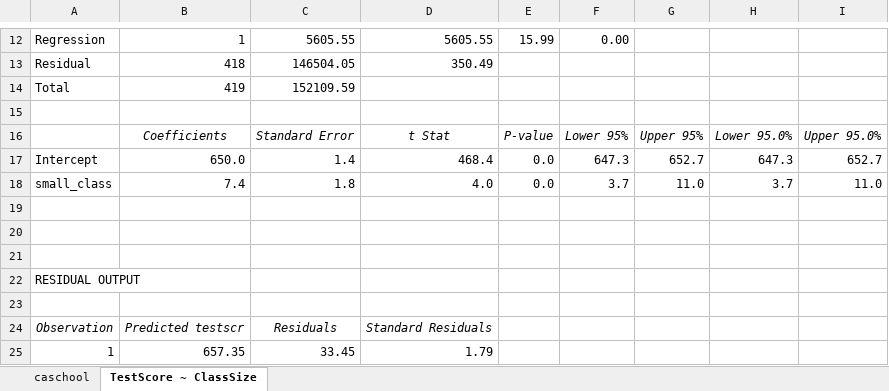
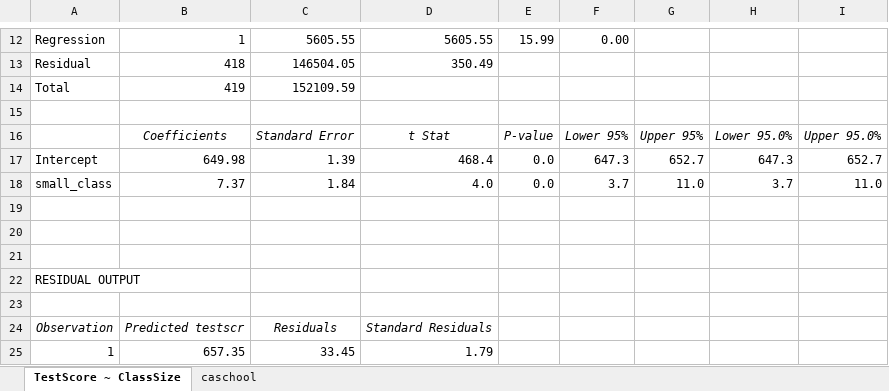
Before and after one commit to wwwedu/wwwedu.github.io, an Excel workbook: BC4400/Lecture14/my_caschool_binary.xlsx, sheet TestScore ~ ClassSize, drawn as a sheet; only a part is shown, gaps mark what is left out; values as stored, in another font and other column widths than the file's, no borders; charts and pictures not drawn; the diff names each change by its address in the sheet, - before the commit and + after, or states it on an @@ line.

```diff
--- a/BC4400/Lecture14/my_caschool_binary.xlsx (sheet TestScore ~ ClassSize)
+++ b/BC4400/Lecture14/my_caschool_binary.xlsx (sheet TestScore ~ ClassSize)
@@ sheet tab order changed: TestScore ~ ClassSize | caschool @@
-B17: 650.0
+B17: 649.98
-C17: 1.4
+C17: 1.39
-B18: 7.4
+B18: 7.37
-C18: 1.8
+C18: 1.84
```
Also changed, not shown: 1 other file.
